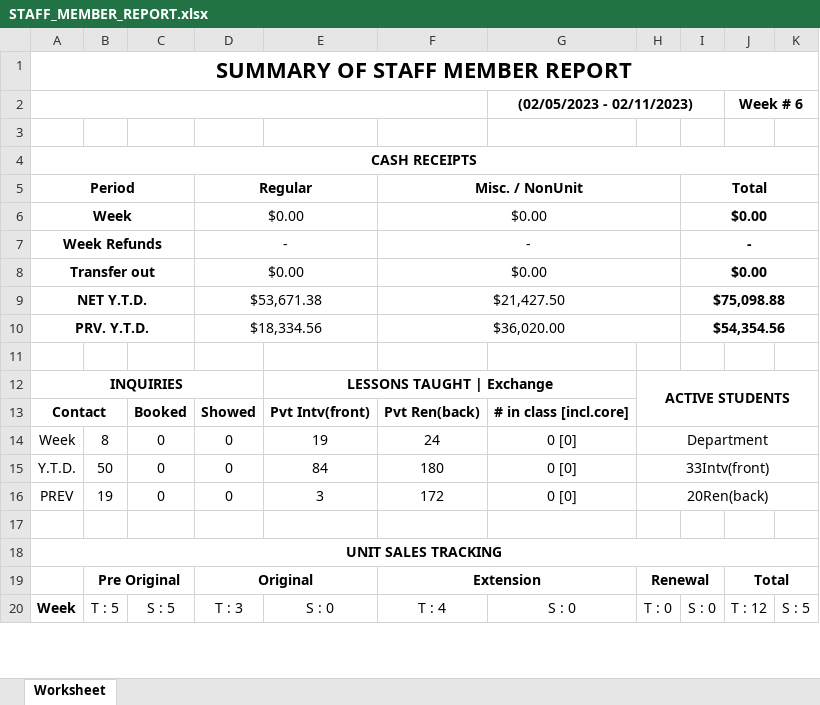
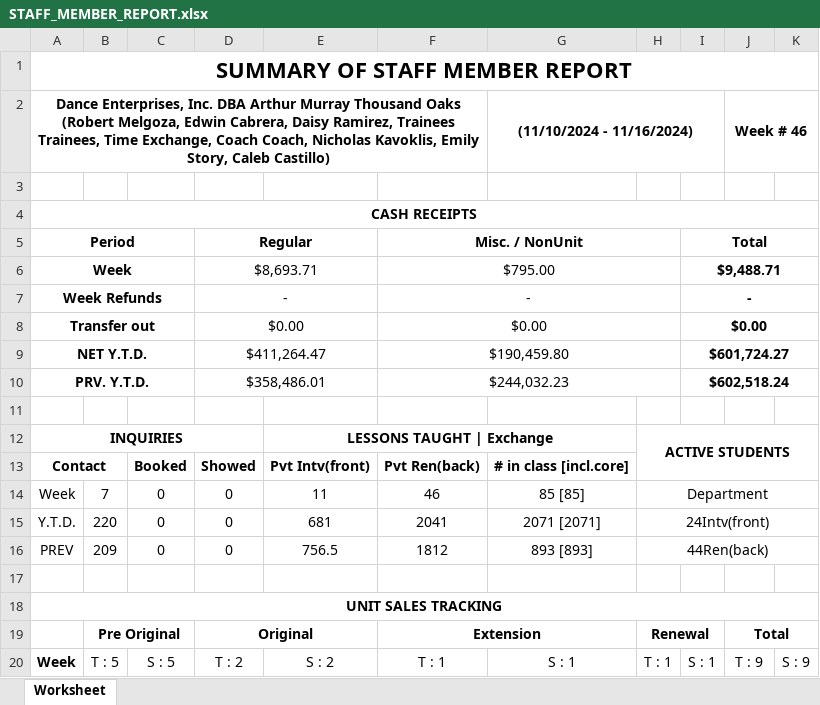
Before and after one commit to SoumyadebK/doable, an Excel workbook: admin/STAFF_MEMBER_REPORT.xlsx, sheet Worksheet, drawn as a sheet; only a part is shown; values as stored, in another font and other column widths than the file's, no borders; removed rows and columns are numbered as before the commit, all else as after; the diff covers the shown part only; the diff names each change by its address in the sheet, - before the commit and + after, or states it on an @@ line.

```diff
--- a/admin/STAFF_MEMBER_REPORT.xlsx (sheet Worksheet)
+++ b/admin/STAFF_MEMBER_REPORT.xlsx (sheet Worksheet)
-row 2:  |  |  |  |  |  | (02/05/2023 - 02/11/2023) |  |  | Week # 6
+row 2: Dance Enterprises, Inc. DBA Arthur Murray Thousand Oaks (Robert Melgoza, Edwin Cabrera, Daisy Ramirez, Trainees Trainees, Time Exchange, Coach Coach, Nicholas Kavoklis, Emily Story, Caleb Castillo) |  |  |  |  |  | (11/10/2024 - 11/16/2024) |  |  | Week # 46
-row 6: Week |  |  | $0.00 |  | $0.00 |  |  | $0.00
+row 6: Week |  |  | $8,693.71 |  | $795.00 |  |  | $9,488.71
-row 9: NET Y.T.D. |  |  | $53,671.38 |  | $21,427.50 |  |  | $75,098.88
-row 10: PRV. Y.T.D. |  |  | $18,334.56 |  | $36,020.00 |  |  | $54,354.56
+row 9: NET Y.T.D. |  |  | $411,264.47 |  | $190,459.80 |  |  | $601,724.27
+row 10: PRV. Y.T.D. |  |  | $358,486.01 |  | $244,032.23 |  |  | $602,518.24
-B14: 8
+B14: 7
-E14: 19
+E14: 11
-F14: 24
+F14: 46
-G14: 0 [0]
+G14: 85 [85]
-B15: 50
+B15: 220
-E15: 84
+E15: 681
-F15: 180
+F15: 2041
-G15: 0 [0]
+G15: 2071 [2071]
-H15: 33Intv(front)
+H15: 24Intv(front)
-B16: 19
+B16: 209
-E16: 3
+E16: 756.5
-F16: 172
+F16: 1812
-G16: 0 [0]
+G16: 893 [893]
-H16: 20Ren(back)
+H16: 44Ren(back)
-D20: T : 3
+D20: T : 2
-E20: S : 0
+E20: S : 2
-F20: T : 4
+F20: T : 1
-G20: S : 0
+G20: S : 1
-H20: T : 0
+H20: T : 1
-I20: S : 0
+I20: S : 1
-J20: T : 12
+J20: T : 9
-K20: S : 5
+K20: S : 9
```
Also changed, not shown: 4 added rows, 4 removed rows and 18 edited cells elsewhere in this sheet, admin/PAYMENT_MADE_REPORT.xlsx, admin/ROYALTY_SERVICE_REPORT.xlsx, 7 other files.
